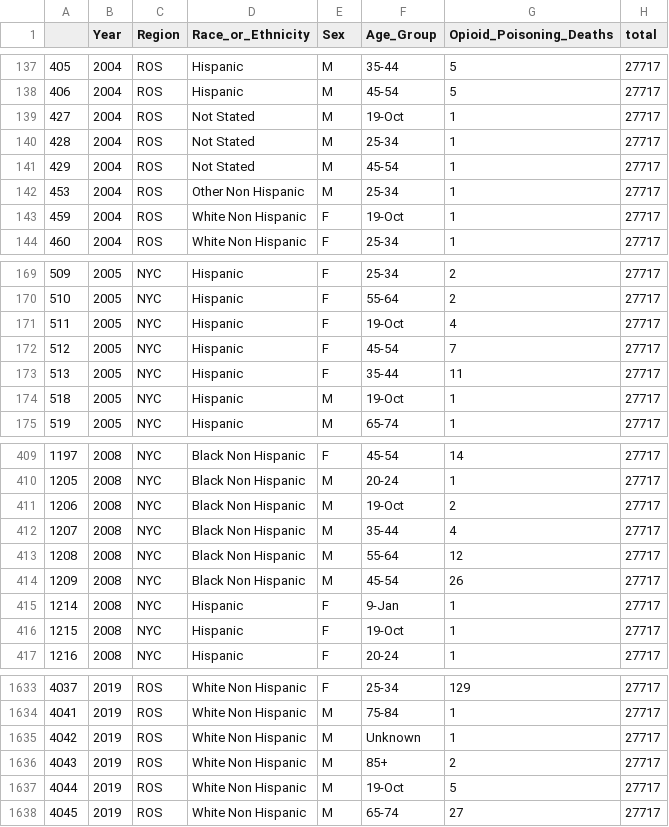
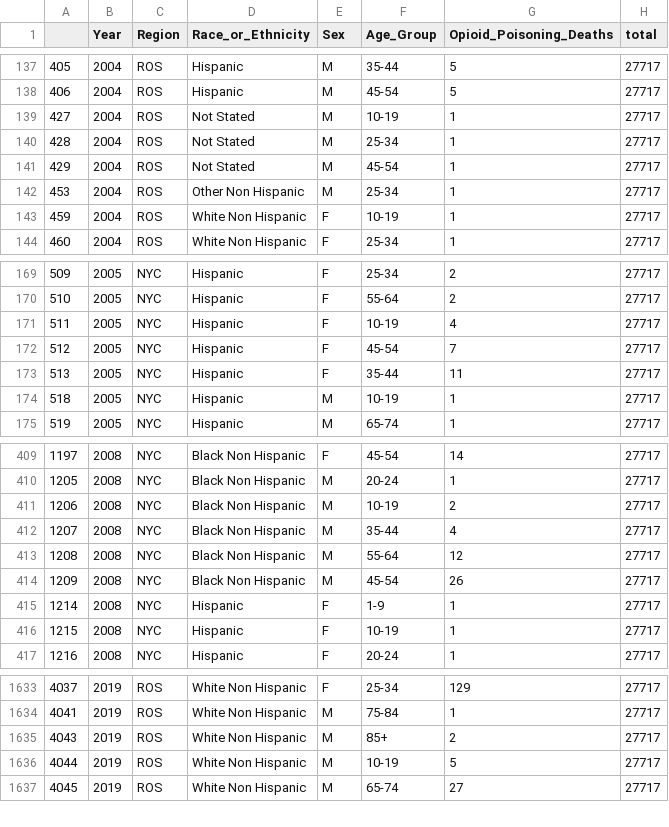
Before and after one commit to DS4200-S23-Class/project-adelaide-aashvi-robbie-marley, a CSV file: opioid_deaths.csv, drawn as a sheet; only a part is shown, gaps mark what is left out; the diff covers the shown part only.

Commit message:
Update opioid_deaths.csv

```diff
--- a/opioid_deaths.csv
+++ b/opioid_deaths.csv
@@ -138,3 +138,3 @@
 406,2004,ROS,Hispanic,M,45-54,5,27717
-427,2004,ROS,Not Stated,M,19-Oct,1,27717
+427,2004,ROS,Not Stated,M,10-19,1,27717
 428,2004,ROS,Not Stated,M,25-34,1,27717
@@ -142,3 +142,3 @@
 453,2004,ROS,Other Non Hispanic,M,25-34,1,27717
-459,2004,ROS,White Non Hispanic,F,19-Oct,1,27717
+459,2004,ROS,White Non Hispanic,F,10-19,1,27717
 460,2004,ROS,White Non Hispanic,F,25-34,1,27717
@@ -170,6 +170,6 @@
 510,2005,NYC,Hispanic,F,55-64,2,27717
-511,2005,NYC,Hispanic,F,19-Oct,4,27717
+511,2005,NYC,Hispanic,F,10-19,4,27717
 512,2005,NYC,Hispanic,F,45-54,7,27717
 513,2005,NYC,Hispanic,F,35-44,11,27717
-518,2005,NYC,Hispanic,M,19-Oct,1,27717
+518,2005,NYC,Hispanic,M,10-19,1,27717
 519,2005,NYC,Hispanic,M,65-74,1,27717
@@ -410,3 +410,3 @@
 1205,2008,NYC,Black Non Hispanic,M,20-24,1,27717
-1206,2008,NYC,Black Non Hispanic,M,19-Oct,2,27717
+1206,2008,NYC,Black Non Hispanic,M,10-19,2,27717
 1207,2008,NYC,Black Non Hispanic,M,35-44,4,27717
@@ -414,4 +414,4 @@
 1209,2008,NYC,Black Non Hispanic,M,45-54,26,27717
-1214,2008,NYC,Hispanic,F,9-Jan,1,27717
-1215,2008,NYC,Hispanic,F,19-Oct,1,27717
+1214,2008,NYC,Hispanic,F,1-9,1,27717
+1215,2008,NYC,Hispanic,F,10-19,1,27717
 1216,2008,NYC,Hispanic,F,20-24,1,27717
@@ -1634,5 +1634,4 @@
 4041,2019,ROS,White Non Hispanic,M,75-84,1,27717
-4042,2019,ROS,White Non Hispanic,M,Unknown,1,27717
 4043,2019,ROS,White Non Hispanic,M,85+,2,27717
-4044,2019,ROS,White Non Hispanic,M,19-Oct,5,27717
+4044,2019,ROS,White Non Hispanic,M,10-19,5,27717
 4045,2019,ROS,White Non Hispanic,M,65-74,27,27717
```
Also changed, not shown: 138 edited cells elsewhere in this file.
